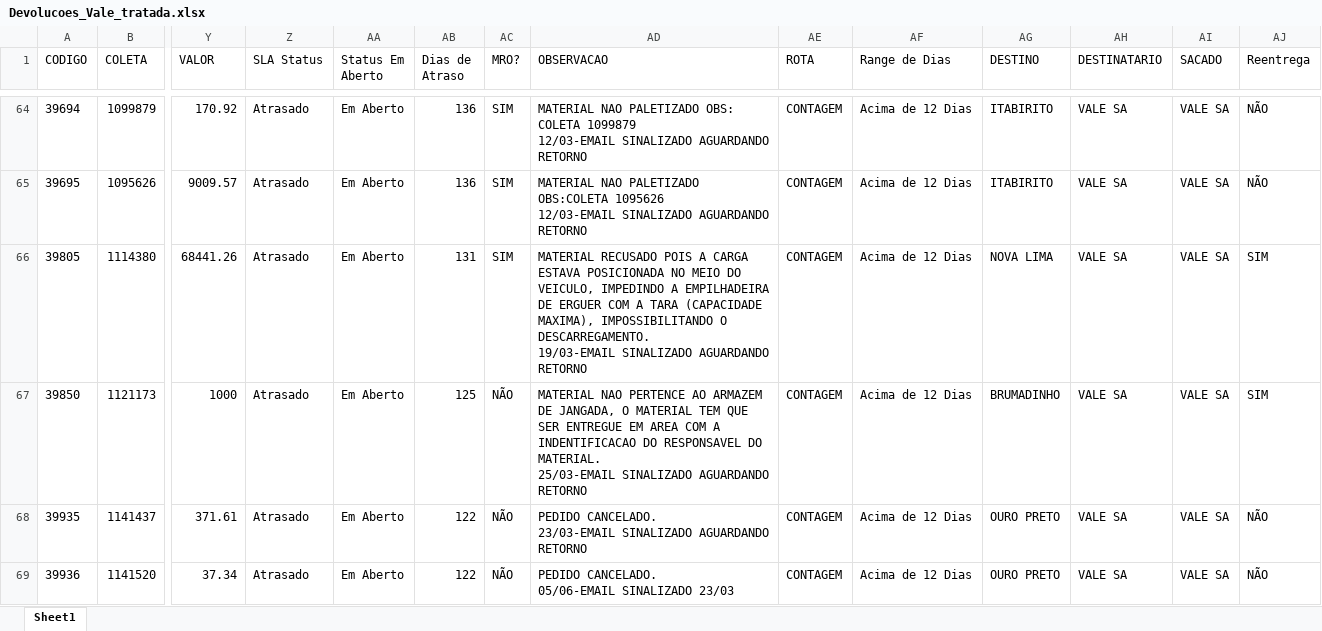
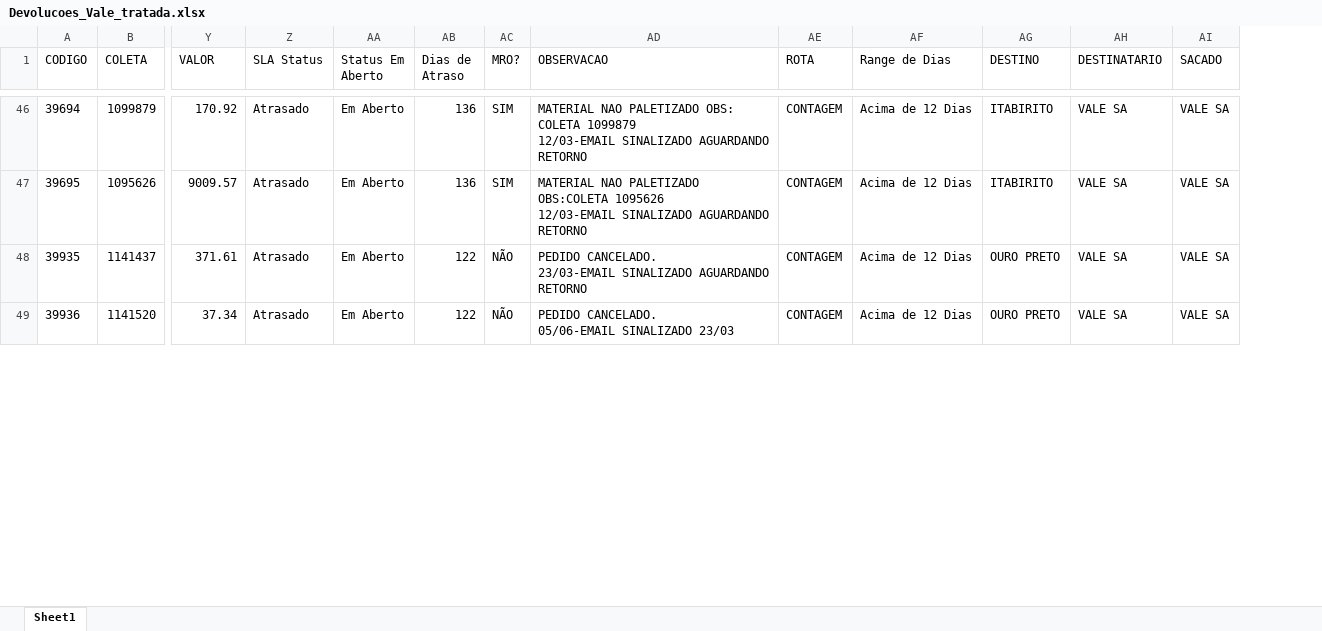
Before and after one commit to marfgos/4dx, an Excel workbook: apresentacoes/Devolucoes_Vale_tratada.xlsx, sheet Sheet1, drawn as a sheet; only a part is shown, gaps mark what is left out; values as stored, in another font and other column widths than the file's, no borders; rows hold the shown columns only; ↵ is a line break in a cell; the diff covers the shown part only; the diff names each change by its address in the sheet, - before the commit and + after, or states it on an @@ line.

```diff
--- a/apresentacoes/Devolucoes_Vale_tratada.xlsx (sheet Sheet1)
+++ b/apresentacoes/Devolucoes_Vale_tratada.xlsx (sheet Sheet1)
-column AJ (Reentrega), rows 64-65: NÃO | NÃO; rows 68-69: NÃO | NÃO
-row 66: 39805 | 1114380 | 68441.26 | Atrasado | Em Aberto | 131 | SIM | MATERIAL RECUSADO POIS A CARGA ESTAVA POSICIONADA NO MEIO DO VEICULO, IMPEDINDO A EMPILHADEIRA DE ERGUER COM A TARA (CAPACIDADE MAXIMA), IMPOSSIBILITANDO O DESCARREGAMENTO. ↵ 19/03-EMAIL SINALIZADO AGUARDANDO RETORNO | CONTAGEM | Acima de 12 Dias | NOVA LIMA | VALE SA | VALE SA | SIM
-row 67: 39850 | 1121173 | 1000 | Atrasado | Em Aberto | 125 | NÃO | MATERIAL NAO PERTENCE AO ARMAZEM DE JANGADA, O MATERIAL TEM QUE SER ENTREGUE EM AREA COM A INDENTIFICACAO DO RESPONSAVEL DO MATERIAL. ↵ 25/03-EMAIL SINALIZADO AGUARDANDO RETORNO | CONTAGEM | Acima de 12 Dias | BRUMADINHO | VALE SA | VALE SA | SIM
```
Also changed, not shown: 26 removed rows elsewhere in this sheet, 1 other file.
